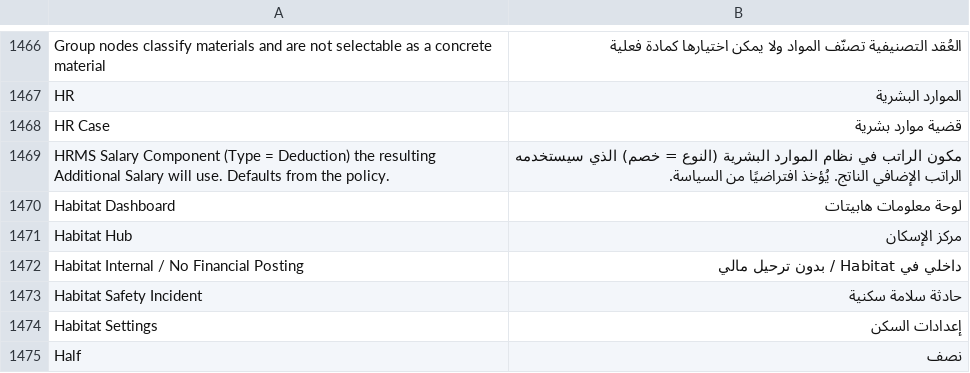
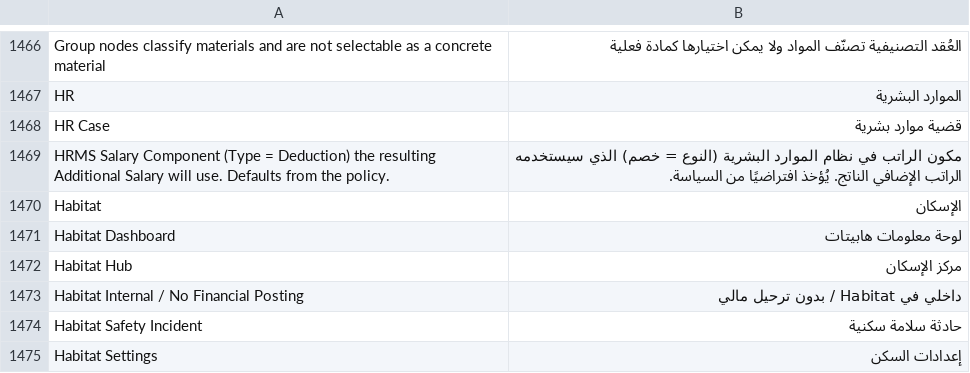
Before and after one commit to iabodysa/apex, a CSV file: apex_habitat/translations/ar.csv, drawn as a sheet; only a part is shown, gaps mark what is left out; the shorter side is filled out with more unchanged rows.

```diff
--- a/apex_habitat/translations/ar.csv
+++ b/apex_habitat/translations/ar.csv
@@ -1469,2 +1469,3 @@ HR Case,قضية موارد بشرية
 HRMS Salary Component (Type = Deduction) the resulting Additional Salary will use. Defaults from the policy.,مكون الراتب في نظام الموارد البشرية (النوع = خصم) الذي سيستخدمه الراتب الإضافي الناتج. يُؤخذ افتراضيًا من السياسة.
+Habitat,الإسكان
 Habitat Dashboard,لوحة معلومات هابيتات
```
Also changed, not shown: 14 other files.
